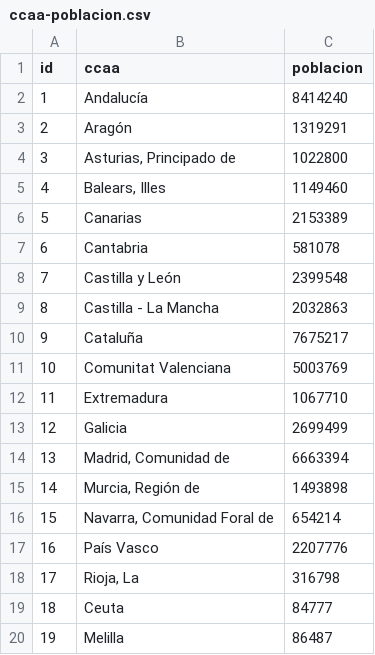
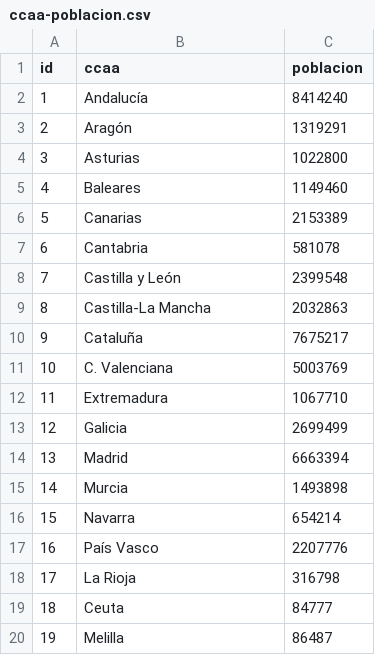
Before and after one commit to numeroteca/covid19, a CSV file: data/original/spain/ccaa-poblacion.csv, drawn as a sheet; the diff names each change by its address in the sheet, - before the commit and + after, or states it on an @@ line.

Commit message:
change encode to UTF8 of Spain population file. Change also some namesgit add data/original/spain/ccaa-poblacion.csv

```diff
--- a/data/original/spain/ccaa-poblacion.csv
+++ b/data/original/spain/ccaa-poblacion.csv
-B4 (ccaa): Asturias, Principado de
+B4 (ccaa): Asturias
-B5 (ccaa): Balears, Illes
+B5 (ccaa): Baleares
-B9 (ccaa): Castilla - La Mancha
+B9 (ccaa): Castilla-La Mancha
-B11 (ccaa): Comunitat Valenciana
+B11 (ccaa): C. Valenciana
-B14 (ccaa): Madrid, Comunidad de
+B14 (ccaa): Madrid
-B15 (ccaa): Murcia, Región de
+B15 (ccaa): Murcia
-B16 (ccaa): Navarra, Comunidad Foral de
+B16 (ccaa): Navarra
-B18 (ccaa): Rioja, La
+B18 (ccaa): La Rioja
```
